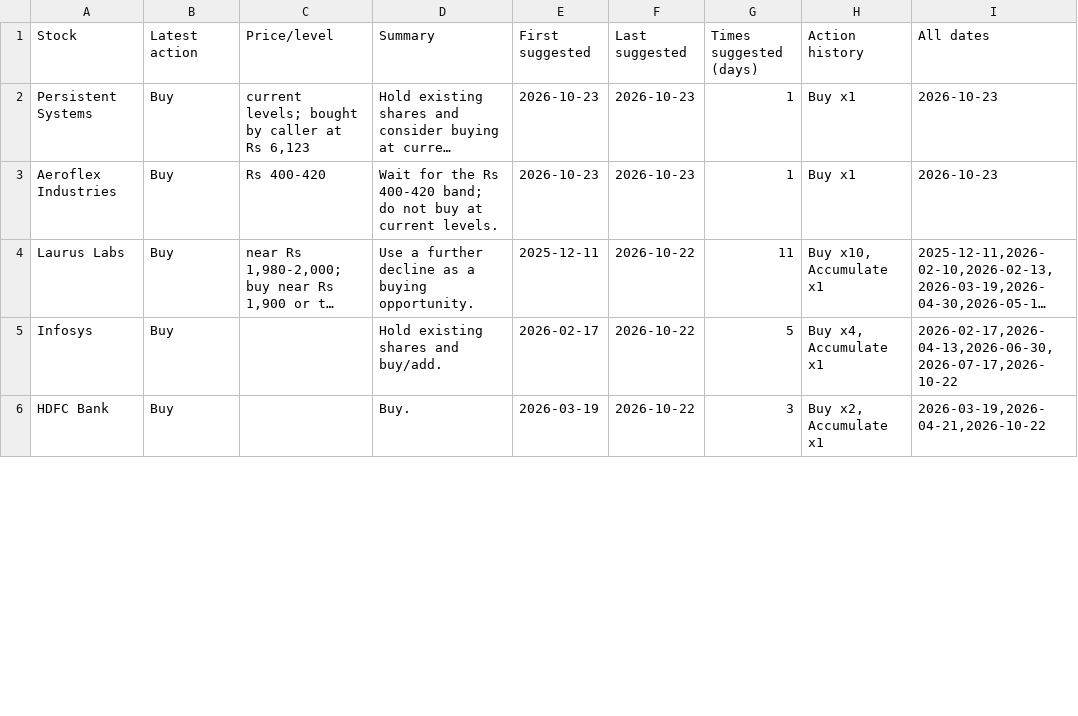
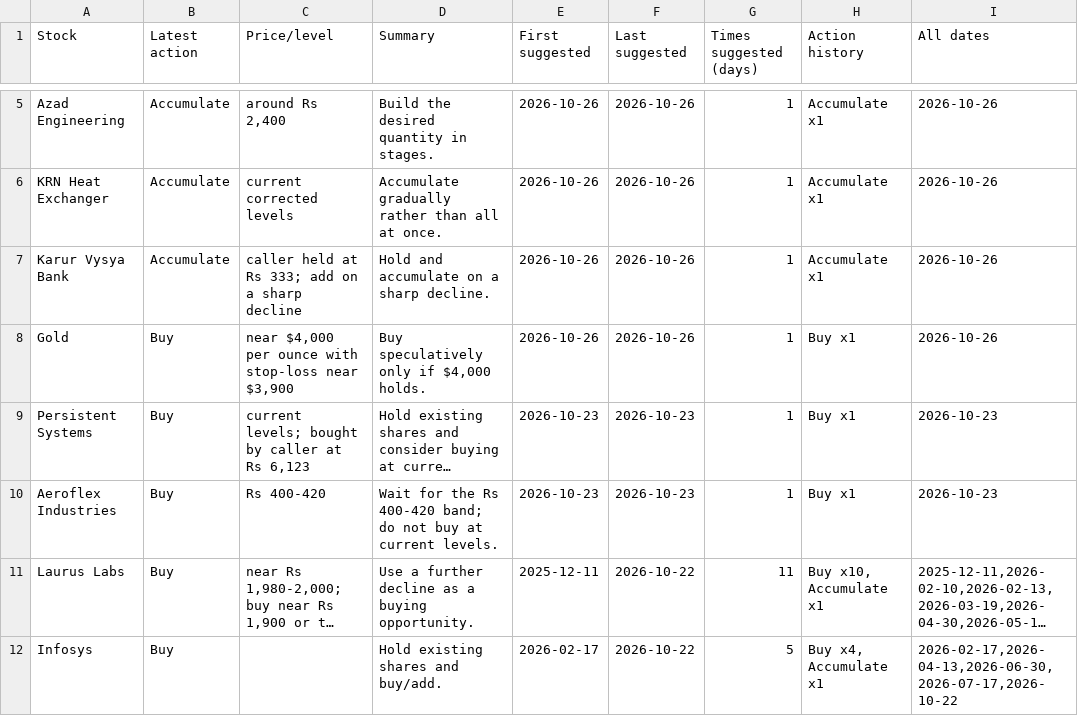
Before and after one commit to teja788/business_breakfast_youtube_summarizer, a CSV file: output/kutumba_rao/buy_recommendations.csv, drawn as a sheet; only a part is shown, gaps mark what is left out; the shorter side is filled out with more unchanged rows; long unchanged cells end in …; the diff covers the shown part only; the diff names each change by its address in the sheet, - before the commit and + after, or states it on an @@ line.

```diff
--- a/output/kutumba_rao/buy_recommendations.csv
+++ b/output/kutumba_rao/buy_recommendations.csv
+row 5: Azad Engineering | Accumulate | around Rs 2,400 | Build the desired quantity in stages. | 2026-10-26 | 2026-10-26 | 1 | Accumulate x1 | 2026-10-26
+row 6: KRN Heat Exchanger | Accumulate | current corrected levels | Accumulate gradually rather than all at once. | 2026-10-26 | 2026-10-26 | 1 | Accumulate x1 | 2026-10-26
+row 7: Karur Vysya Bank | Accumulate | caller held at Rs 333; add on a sharp decline | Hold and accumulate on a sharp decline. | 2026-10-26 | 2026-10-26 | 1 | Accumulate x1 | 2026-10-26
+row 8: Gold | Buy | near $4,000 per ounce with stop-loss near $3,900 | Buy speculatively only if $4,000 holds. | 2026-10-26 | 2026-10-26 | 1 | Buy x1 | 2026-10-26
```
Also changed, not shown: 3 added rows and 3 removed rows elsewhere in this file, output/kranti/buy_recommendations.csv, output/kranti/recommendations.csv, 21 other files.
